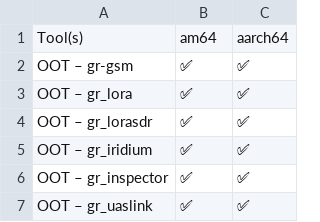
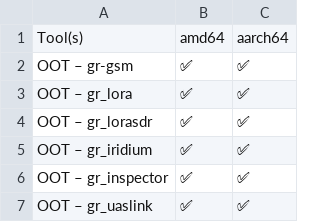
Before and after one commit to PentHertz/RF-Swift-docs, a CSV file: source/getting-started/tools_for_sdr_full.csv, drawn as a sheet; only a part is shown.

Commit message:
Fixing typo for amd64

```diff
--- a/source/getting-started/tools_for_sdr_full.csv
+++ b/source/getting-started/tools_for_sdr_full.csv
@@ -1,2 +1,2 @@
-Tool(s),am64 ,aarch64
+Tool(s),amd64 ,aarch64
 OOT – gr-gsm,✅  ,✅
```
Also changed, not shown: source/getting-started/tools_for_sdr_light.csv, source/getting-started/tools_for_wifi.csv, 3 other files.
